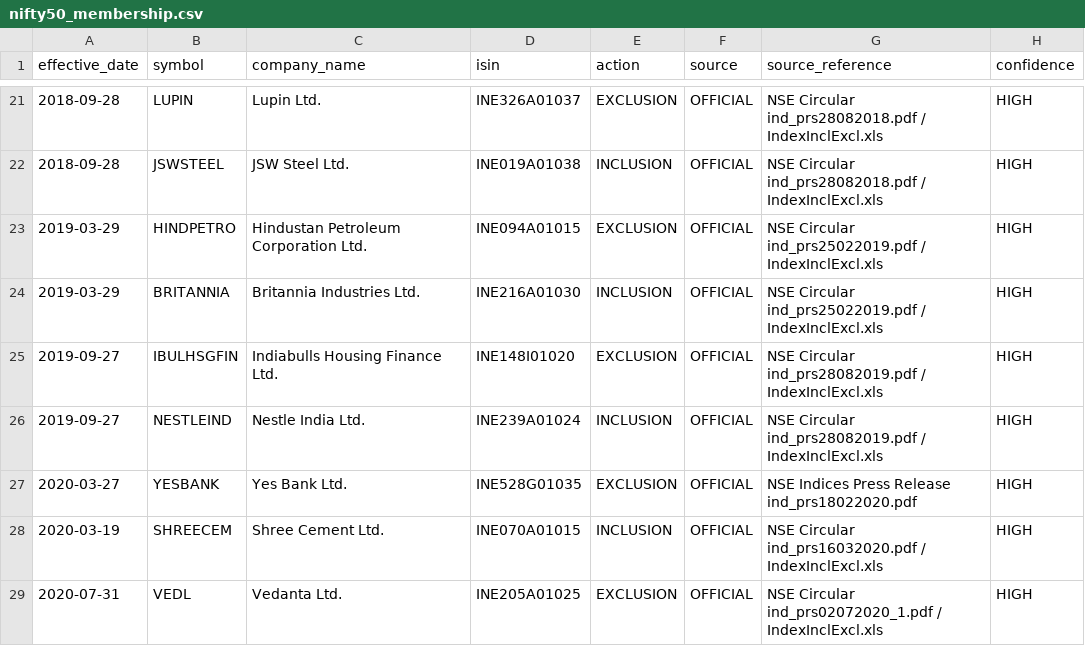
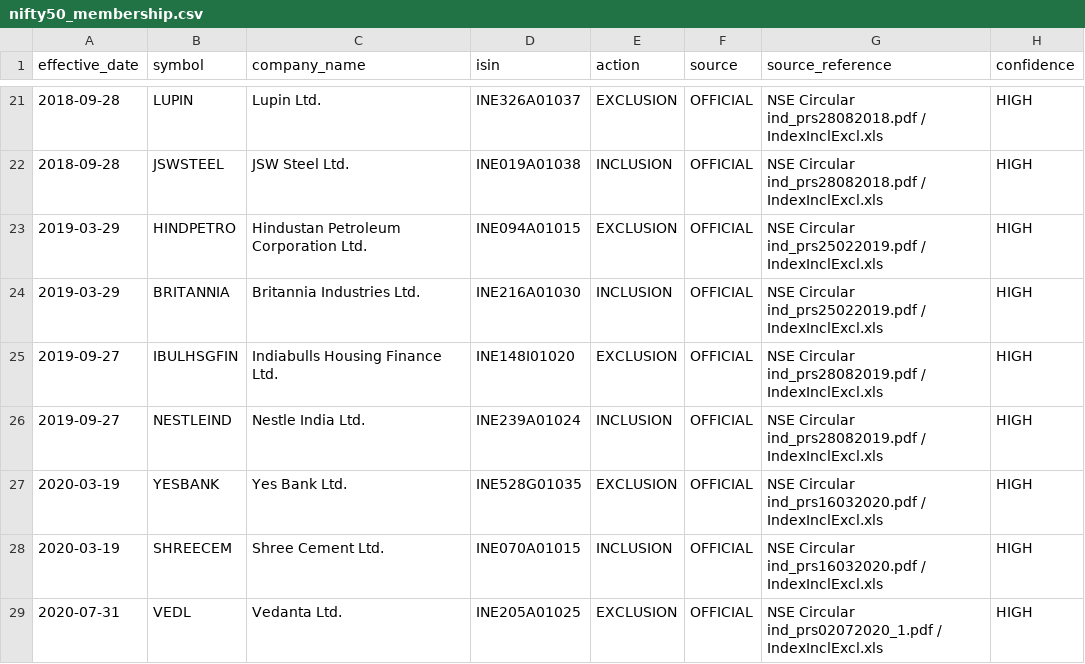
Before and after one commit to whyforyou118-sudo/trading, a CSV file: trading/quantitative-trading/data/reference/nifty50_membership.csv, drawn as a sheet; only a part is shown, gaps mark what is left out.

Commit message:
Use post-reconstruction ISIN for accelerated YESBANK index exit

```diff
--- a/trading/quantitative-trading/data/reference/nifty50_membership.csv
+++ b/trading/quantitative-trading/data/reference/nifty50_membership.csv
@@ -26,3 +26,3 @@ effective_date,symbol,company_name,isin,action,source,source_reference,confidenc
 2019-09-27,NESTLEIND,Nestle India Ltd.,INE239A01024,INCLUSION,OFFICIAL,NSE Circular ind_prs28082019.pdf / IndexInclExcl.xls,HIGH
-2020-03-27,YESBANK,Yes Bank Ltd.,INE528G01035,EXCLUSION,OFFICIAL,NSE Indices Press Release ind_prs18022020.pdf,HIGH
+2020-03-19,YESBANK,Yes Bank Ltd.,INE528G01035,EXCLUSION,OFFICIAL,NSE Circular ind_prs16032020.pdf / IndexInclExcl.xls,HIGH
 2020-03-19,SHREECEM,Shree Cement Ltd.,INE070A01015,INCLUSION,OFFICIAL,NSE Circular ind_prs16032020.pdf / IndexInclExcl.xls,HIGH
```
